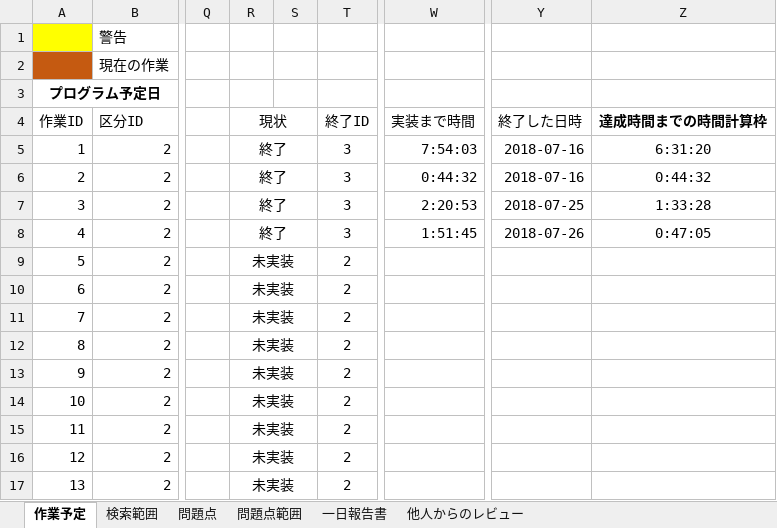
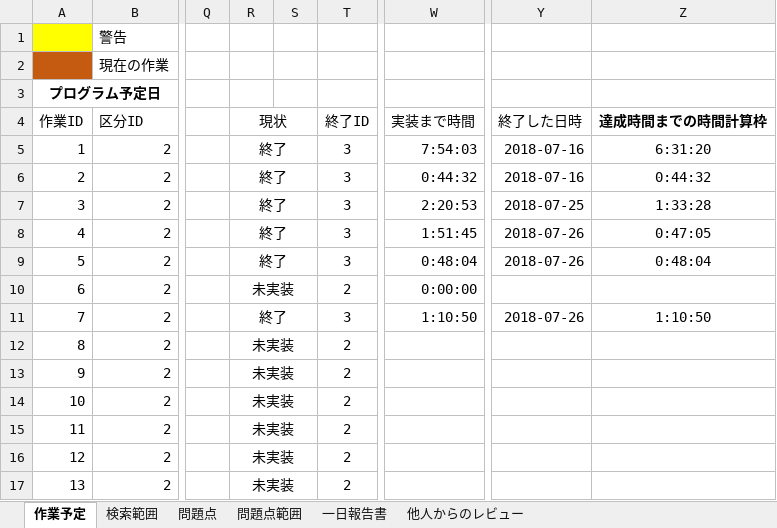
Before and after one commit to Jastin-Infj/GoblinExpedition, an Excel workbook: 作業実装日予定表.xlsx, sheet 作業予定, drawn as a sheet; only a part is shown, gaps mark what is left out; values as stored, in another font and other column widths than the file's, no borders; conditional formats not drawn; the diff names each change by its address in the sheet, - before the commit and + after, or states it on an @@ line.

```diff
--- a/作業実装日予定表.xlsx (sheet 作業予定)
+++ b/作業実装日予定表.xlsx (sheet 作業予定)
-R9 (現状): 未実装
+R9 (現状): 終了
-T9 (終了ID): 2
+T9 (終了ID): 3
-W9 (実装まで時間): (empty)
+W9 (実装まで時間): 0:48:04
-Y9 (終了した日時): (empty)
+Y9 (終了した日時): 2018-07-26
-Z9 (達成時間までの時間計算枠): (empty)
+Z9 (達成時間までの時間計算枠): 0:48:04
-W10 (実装まで時間): (empty)
+W10 (実装まで時間): 0:00:00
-R11 (現状): 未実装
+R11 (現状): 終了
-T11 (終了ID): 2
+T11 (終了ID): 3
-W11 (実装まで時間): (empty)
+W11 (実装まで時間): 1:10:50
-Y11 (終了した日時): (empty)
+Y11 (終了した日時): 2018-07-26
-Z11 (達成時間までの時間計算枠): (empty)
+Z11 (達成時間までの時間計算枠): 1:10:50
```
Also changed, not shown: sheet 問題点, sheet 一日報告書, 5 other files.
